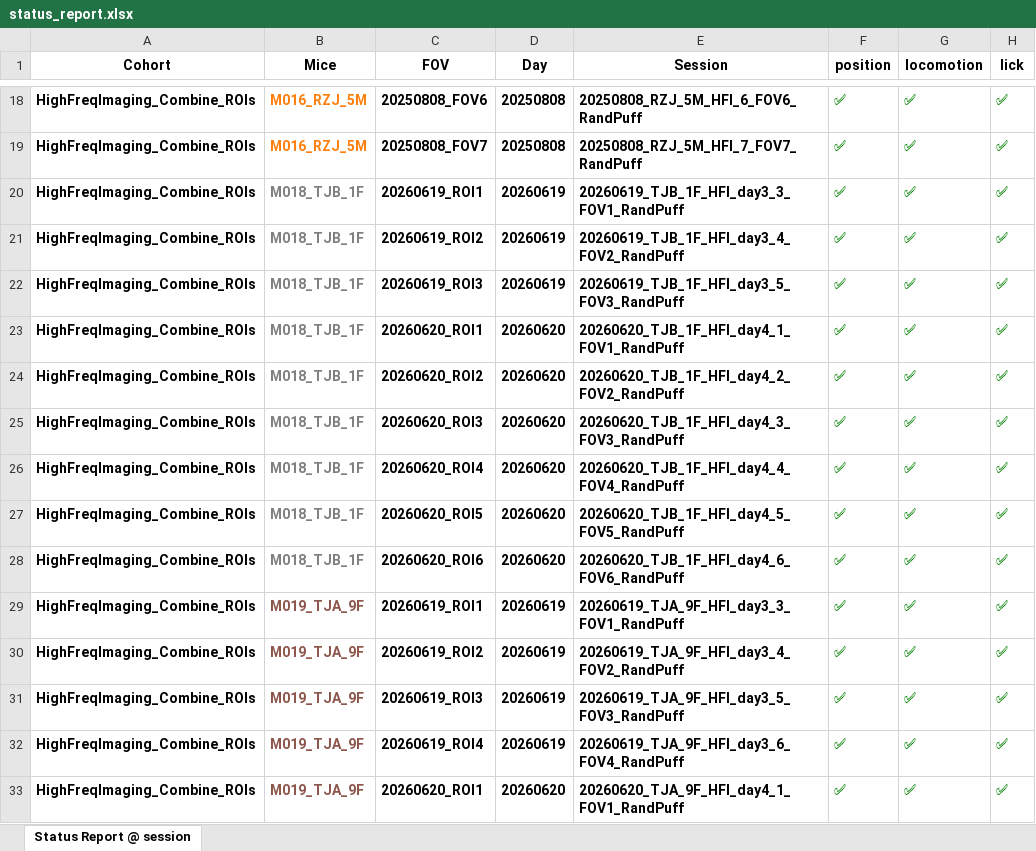
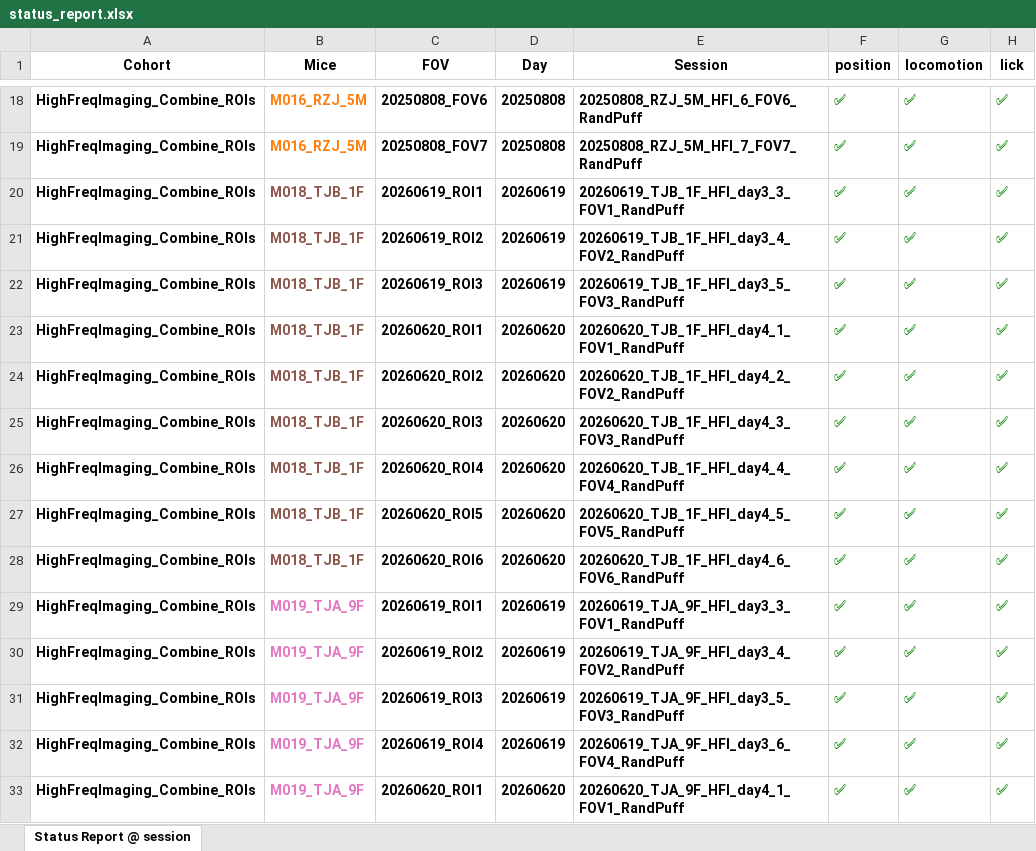
Before and after one commit to barthlab/ratatouille, an Excel workbook: cook/high_freq_imaging/status_report.xlsx, sheet Status Report @ session, drawn as a sheet; only a part is shown, gaps mark what is left out; values as stored, in another font and other column widths than the file's, no borders; the diff covers the shown part only; the diff names each change by its address in the sheet, - before the commit and + after, or states it on an @@ line.

```diff
--- a/cook/high_freq_imaging/status_report.xlsx (sheet Status Report @ session)
+++ b/cook/high_freq_imaging/status_report.xlsx (sheet Status Report @ session)
-B20:B28 text colour: #7F7F7F
+B20:B28 text colour: #8C564B
-B29:B33 text colour: #8C564B
+B29:B33 text colour: #E377C2
```
Also changed, not shown: cell formats elsewhere in this sheet, 39 other files.
